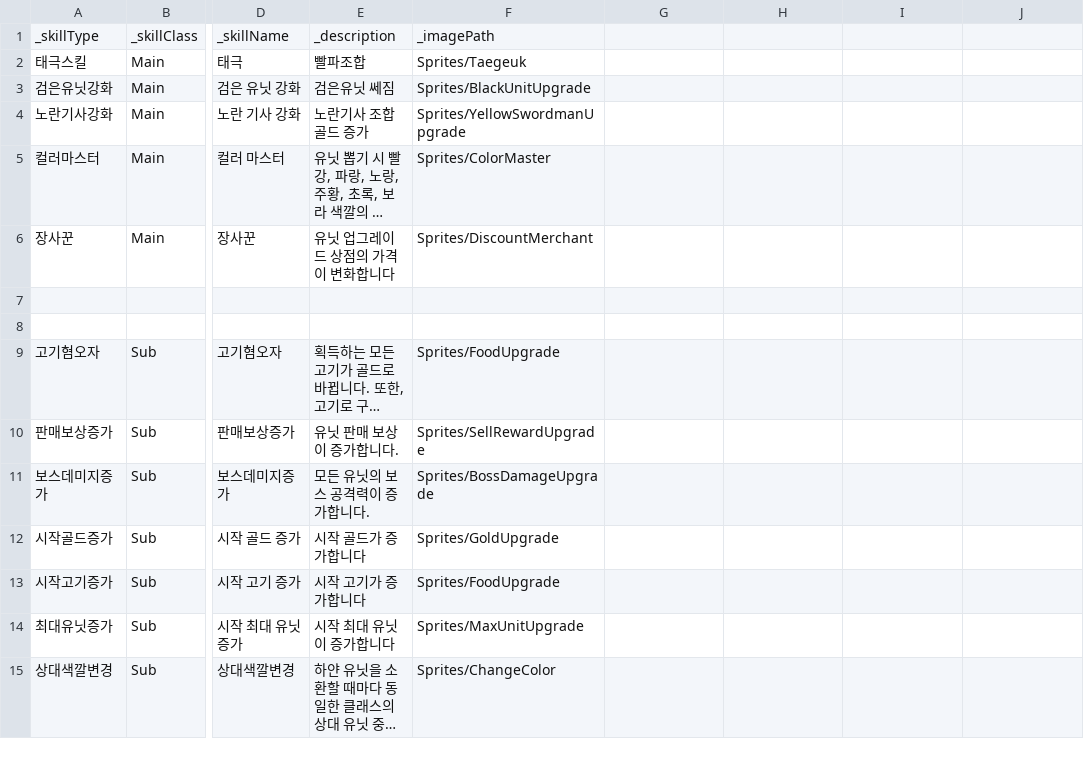
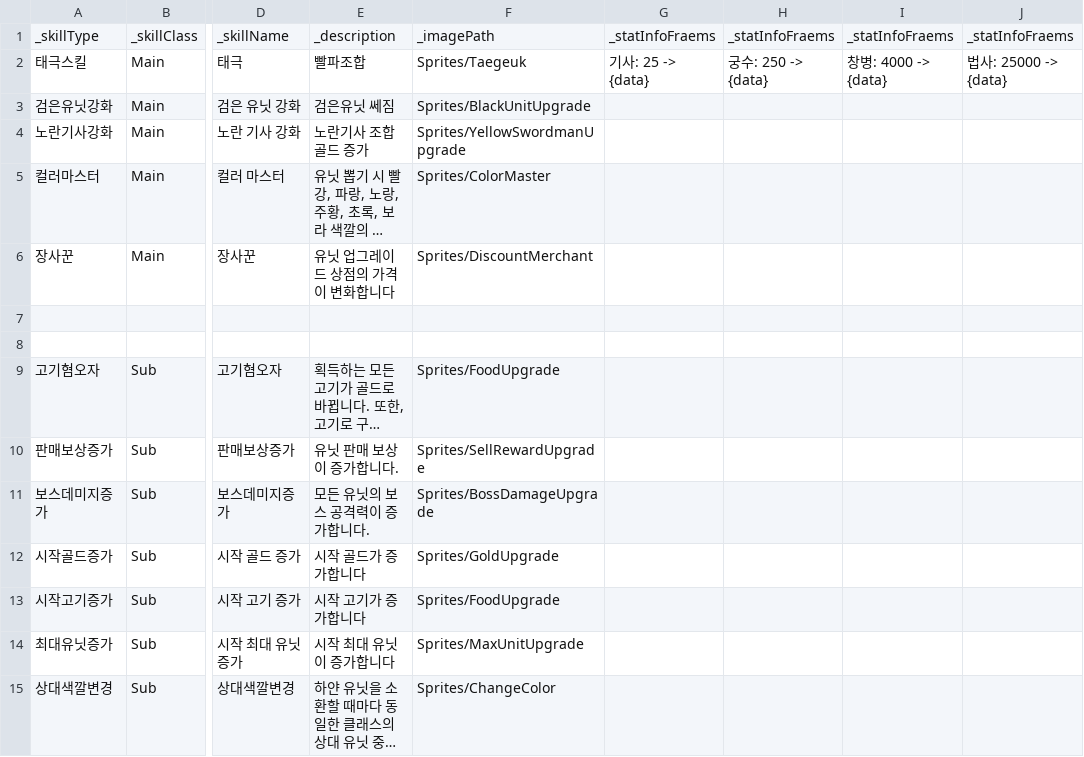
Before and after one commit to Penguin-God/TowerDefenseGame, a CSV file: Assets/Resources/Data/SkillData/SkillGoodsData.csv, drawn as a sheet; only a part is shown, gaps mark what is left out; long unchanged cells end in …; the diff names each change by its address in the sheet, - before the commit and + after, or states it on an @@ line.

```diff
--- a/Assets/Resources/Data/SkillData/SkillGoodsData.csv
+++ b/Assets/Resources/Data/SkillData/SkillGoodsData.csv
-G1: (empty)
+G1: _statInfoFraems
-H1: (empty)
+H1: _statInfoFraems
-I1: (empty)
+I1: _statInfoFraems
-J1: (empty)
+J1: _statInfoFraems
-G2: (empty)
+G2: 기사: 25 -> {data}
-H2: (empty)
+H2: 궁수: 250 -> {data}
-I2: (empty)
+I2: 창병: 4000 -> {data}
-J2: (empty)
+J2: 법사: 25000 -> {data}
```
Also changed, not shown: 8 other files.
